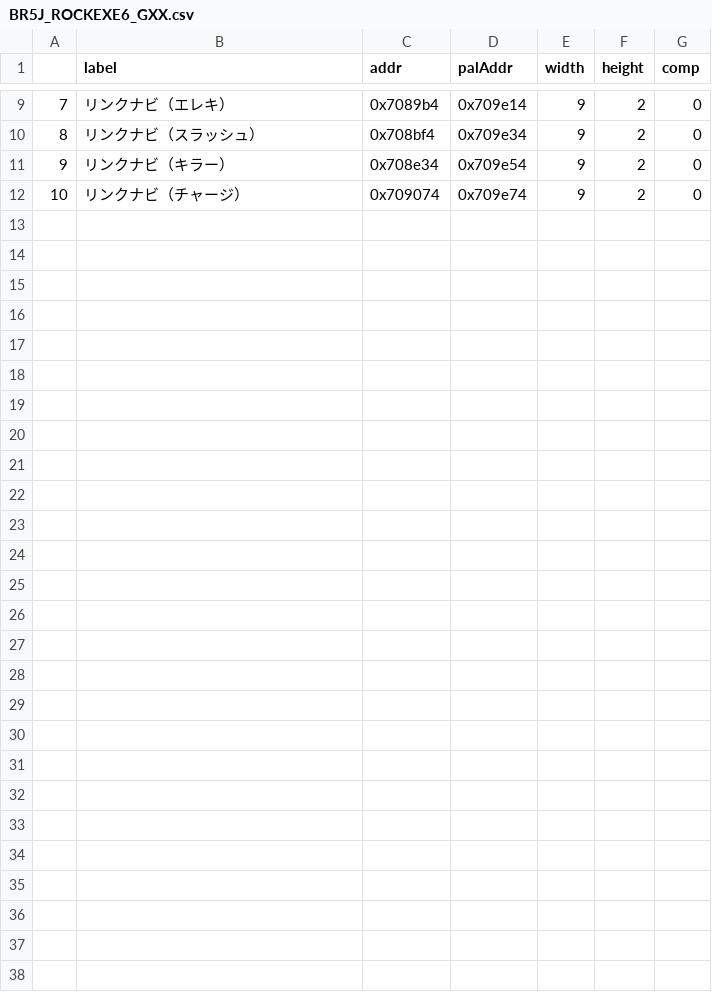
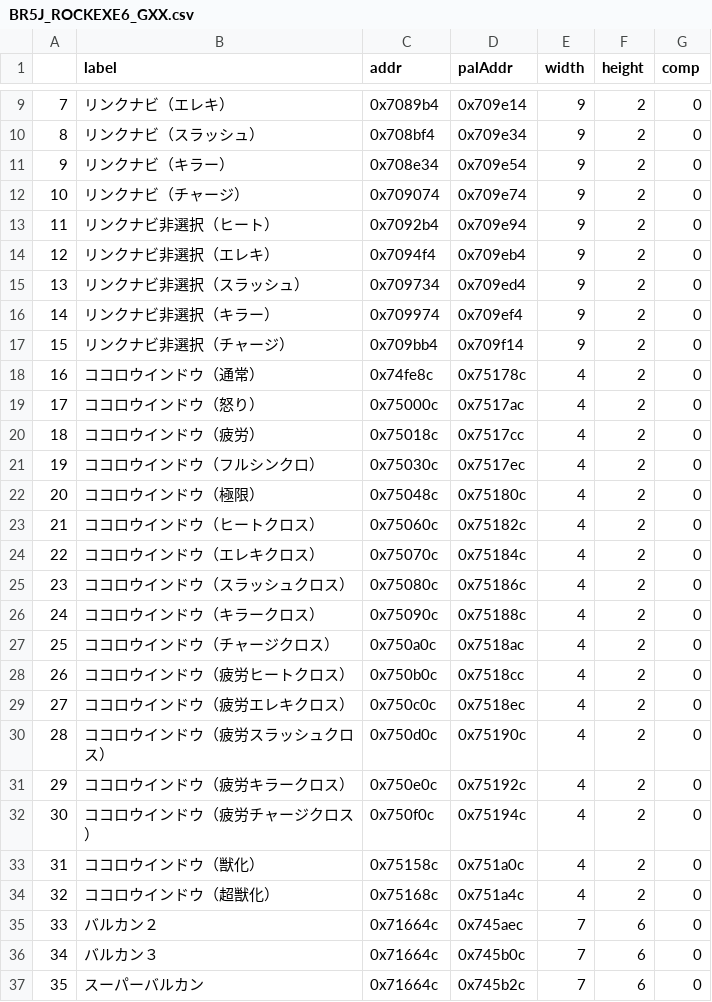
Before and after one commit to idealexe/EXE6_Tools, a CSV file: MapModder/lists/BR5J_ROCKEXE6_GXX.csv, drawn as a sheet; only a part is shown, gaps mark what is left out; the diff names each change by its address in the sheet, - before the commit and + after, or states it on an @@ line.

```diff
--- a/MapModder/lists/BR5J_ROCKEXE6_GXX.csv
+++ b/MapModder/lists/BR5J_ROCKEXE6_GXX.csv
+row 13: 11 | リンクナビ非選択（ヒート） | 0x7092b4 | 0x709e94 | 9 | 2 | 0
+row 14: 12 | リンクナビ非選択（エレキ） | 0x7094f4 | 0x709eb4 | 9 | 2 | 0
+row 15: 13 | リンクナビ非選択（スラッシュ） | 0x709734 | 0x709ed4 | 9 | 2 | 0
+row 16: 14 | リンクナビ非選択（キラー） | 0x709974 | 0x709ef4 | 9 | 2 | 0
+row 17: 15 | リンクナビ非選択（チャージ） | 0x709bb4 | 0x709f14 | 9 | 2 | 0
+row 18: 16 | ココロウインドウ（通常） | 0x74fe8c | 0x75178c | 4 | 2 | 0
+row 19: 17 | ココロウインドウ（怒り） | 0x75000c | 0x7517ac | 4 | 2 | 0
+row 20: 18 | ココロウインドウ（疲労） | 0x75018c | 0x7517cc | 4 | 2 | 0
+row 21: 19 | ココロウインドウ（フルシンクロ） | 0x75030c | 0x7517ec | 4 | 2 | 0
+row 22: 20 | ココロウインドウ（極限） | 0x75048c | 0x75180c | 4 | 2 | 0
+row 23: 21 | ココロウインドウ（ヒートクロス） | 0x75060c | 0x75182c | 4 | 2 | 0
+row 24: 22 | ココロウインドウ（エレキクロス） | 0x75070c | 0x75184c | 4 | 2 | 0
+row 25: 23 | ココロウインドウ（スラッシュクロス） | 0x75080c | 0x75186c | 4 | 2 | 0
+row 26: 24 | ココロウインドウ（キラークロス） | 0x75090c | 0x75188c | 4 | 2 | 0
+row 27: 25 | ココロウインドウ（チャージクロス） | 0x750a0c | 0x7518ac | 4 | 2 | 0
+row 28: 26 | ココロウインドウ（疲労ヒートクロス） | 0x750b0c | 0x7518cc | 4 | 2 | 0
+row 29: 27 | ココロウインドウ（疲労エレキクロス） | 0x750c0c | 0x7518ec | 4 | 2 | 0
+row 30: 28 | ココロウインドウ（疲労スラッシュクロス） | 0x750d0c | 0x75190c | 4 | 2 | 0
+row 31: 29 | ココロウインドウ（疲労キラークロス） | 0x750e0c | 0x75192c | 4 | 2 | 0
+row 32: 30 | ココロウインドウ（疲労チャージクロス） | 0x750f0c | 0x75194c | 4 | 2 | 0
+row 33: 31 | ココロウインドウ（獣化） | 0x75158c | 0x751a0c | 4 | 2 | 0
+row 34: 32 | ココロウインドウ（超獣化） | 0x75168c | 0x751a4c | 4 | 2 | 0
+row 35: 33 | バルカン２ | 0x71664c | 0x745aec | 7 | 6 | 0
+row 36: 34 | バルカン３ | 0x71664c | 0x745b0c | 7 | 6 | 0
+row 37: 35 | スーパーバルカン | 0x71664c | 0x745b2c | 7 | 6 | 0
```
Also changed, not shown: 3 other files.
